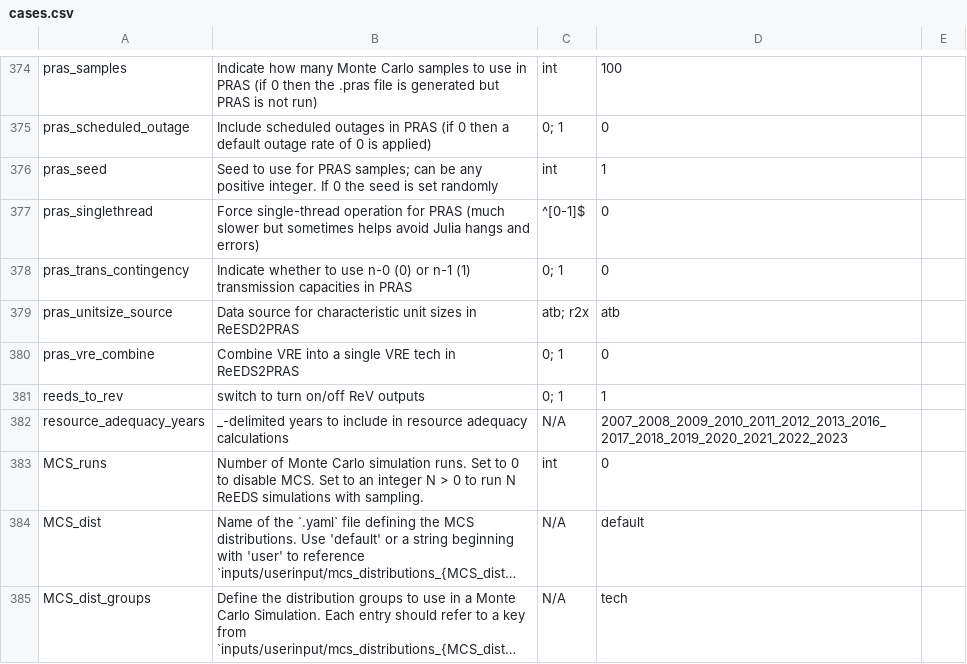
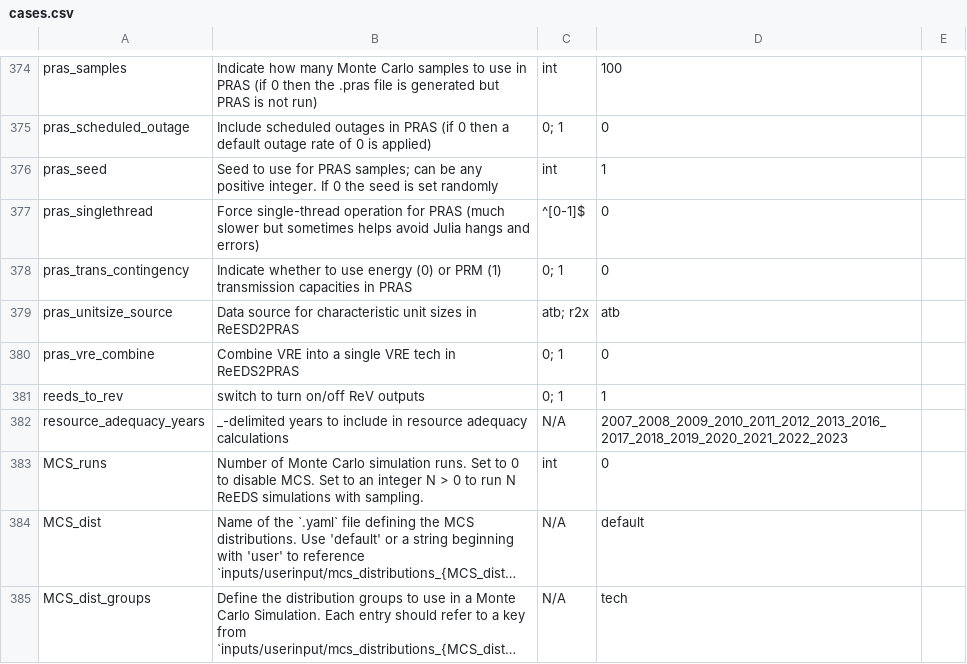
Before and after one commit to ajsbergman/ReEDS, a CSV file: cases.csv, drawn as a sheet; only a part is shown, gaps mark what is left out; long unchanged cells end in …; the diff names each change by its address in the sheet, - before the commit and + after, or states it on an @@ line.

Commit message:
Address merge conflict issue.

```diff
--- a/cases.csv
+++ b/cases.csv
-B378: …to use n-0 (0) or n-1 (1) transmission…
+B378: …to use energy (0) or PRM (1) transmission…
```
